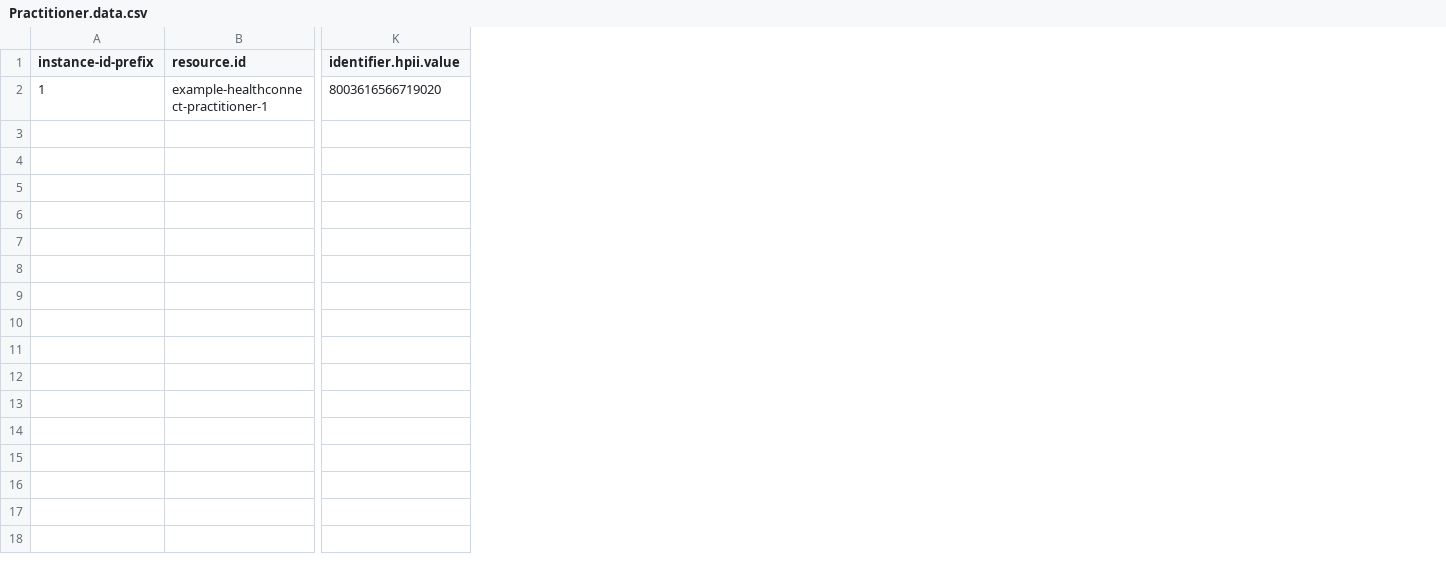
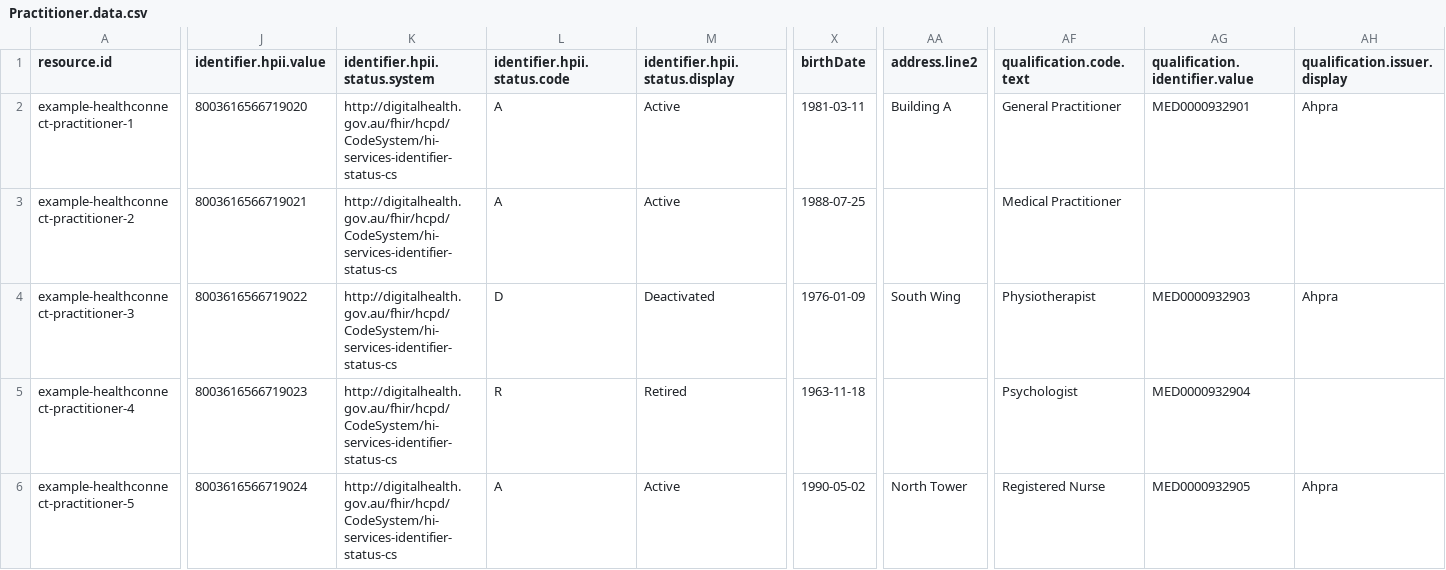
Before and after one commit to steveswinsburg/fhir-test-data-generator, a CSV file: input/hcpd-26.0.0/Practitioner.data.csv, drawn as a sheet; only a part is shown, gaps mark what is left out; removed rows and columns are numbered as before the commit, all else as after; rows hold the shown columns only; the diff names each change by its address in the sheet, - before the commit and + after, or states it on an @@ line.

```diff
--- a/input/hcpd-26.0.0/Practitioner.data.csv
+++ b/input/hcpd-26.0.0/Practitioner.data.csv
-column A (instance-id-prefix), row 2: 1
+column K (identifier.hpii.status.system), row 2: http://digitalhealth.gov.au/fhir/hcpd/CodeSystem/hi-services-identifier-status-cs
+column L (identifier.hpii.status.code), row 2: A
+column M (identifier.hpii.status.display), row 2: Active
+column X (birthDate), row 2: 1981-03-11
+column AA (address.line2), row 2: Building A
+column AF (qualification.code.text), row 2: General Practitioner
+column AG (qualification.identifier.value), row 2: MED0000932901
+column AH (qualification.issuer.display), row 2: Ahpra
+row 3: example-healthconnect-practitioner-2 | 8003616566719021 | http://digitalhealth.gov.au/fhir/hcpd/CodeSystem/hi-services-identifier-status-cs | A | Active | 1988-07-25 |  | Medical Practitioner
+row 4: example-healthconnect-practitioner-3 | 8003616566719022 | http://digitalhealth.gov.au/fhir/hcpd/CodeSystem/hi-services-identifier-status-cs | D | Deactivated | 1976-01-09 | South Wing | Physiotherapist | MED0000932903 | Ahpra
+row 5: example-healthconnect-practitioner-4 | 8003616566719023 | http://digitalhealth.gov.au/fhir/hcpd/CodeSystem/hi-services-identifier-status-cs | R | Retired | 1963-11-18 |  | Psychologist | MED0000932904
+row 6: example-healthconnect-practitioner-5 | 8003616566719024 | http://digitalhealth.gov.au/fhir/hcpd/CodeSystem/hi-services-identifier-status-cs | A | Active | 1990-05-02 | North Tower | Registered Nurse | MED0000932905 | Ahpra
```
Also changed, not shown: input/hcpd-26.0.0/Location.data.csv, input/hcpd-26.0.0/Organization.data.csv, 18 other files.
